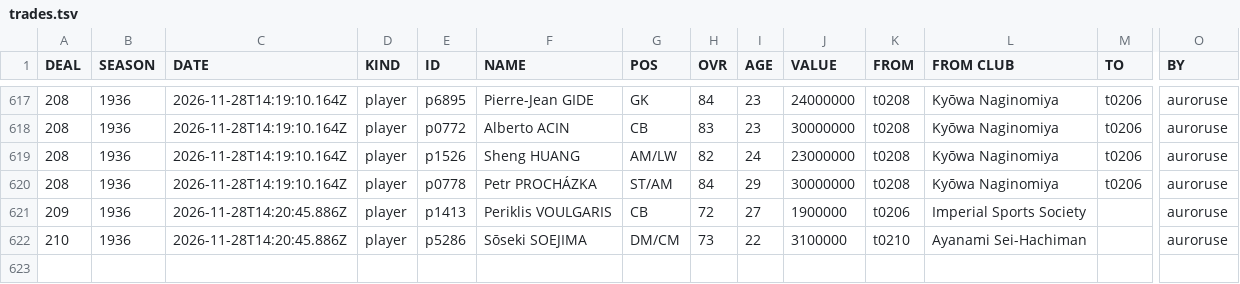
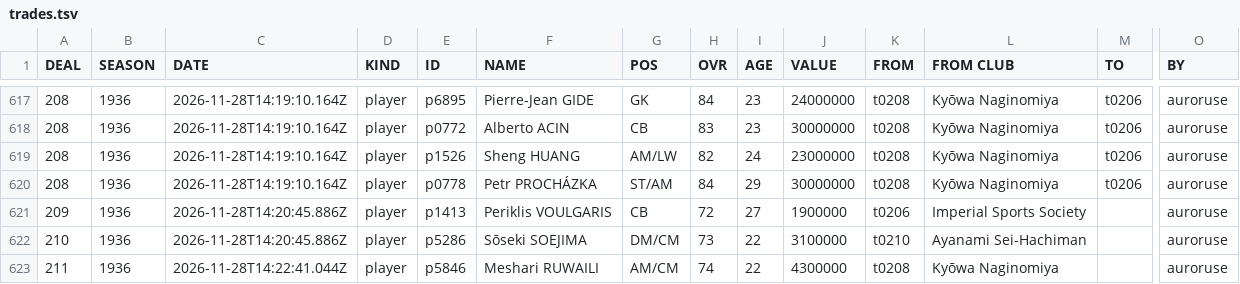
Before and after one commit to auroruse/avium-football-engine, a TSV file: public/avium/pstats/trades.tsv, drawn as a sheet; only a part is shown, gaps mark what is left out; rows hold the shown columns only; the diff names each change by its address in the sheet, - before the commit and + after, or states it on an @@ line.

```diff
--- a/public/avium/pstats/trades.tsv
+++ b/public/avium/pstats/trades.tsv
+row 623: 211 | 1936 | 2026-11-28T14:22:41.044Z | player | p5846 | Meshari RUWAILI | AM/CM | 74 | 22 | 4300000 | t0208 | Kyōwa Naginomiya |  | auroruse
```
Also changed, not shown: src/presets/NCH.tsv, 2 other files.
